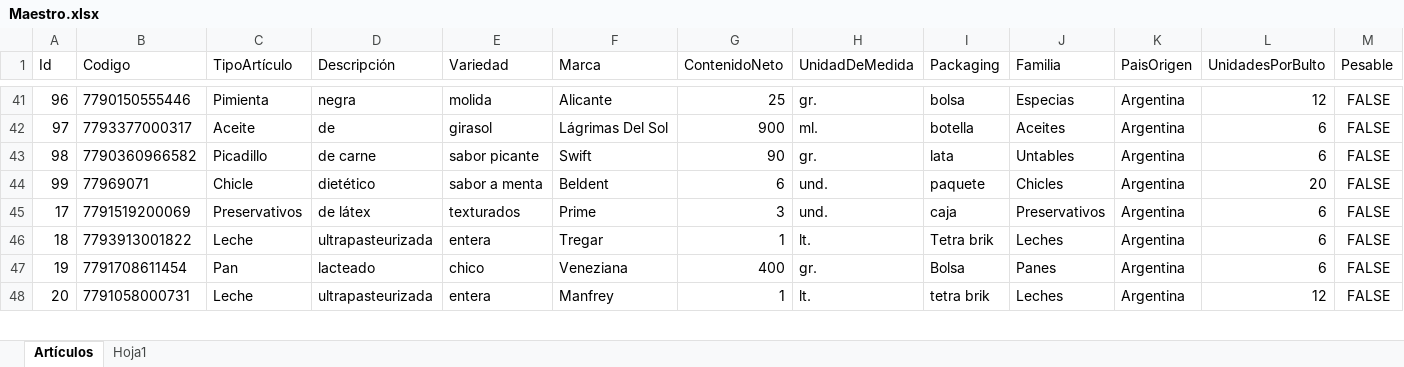
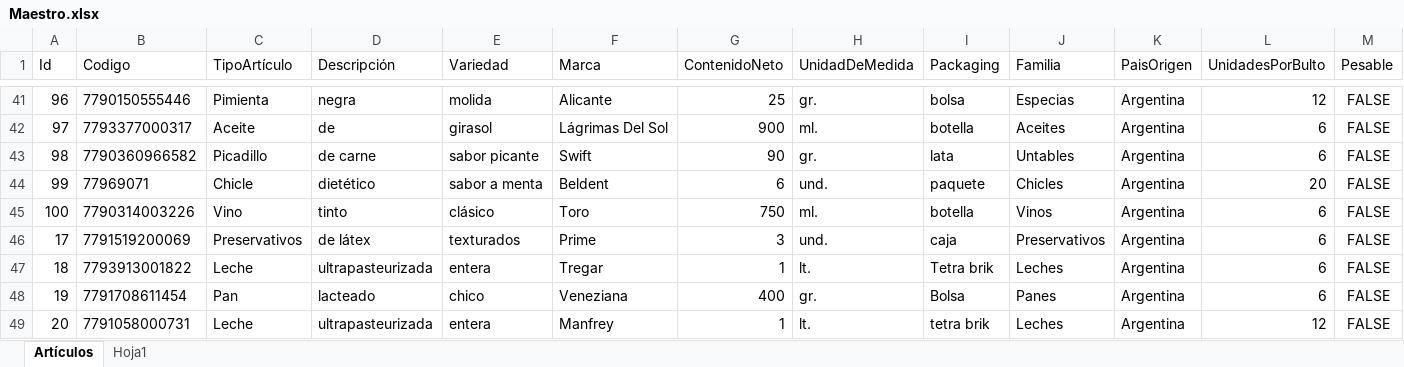
Before and after one commit to Juampita/Comercios, an Excel workbook: Maestro.xlsx, sheet Artículos, drawn as a sheet; only a part is shown, gaps mark what is left out; values as stored, in another font and other column widths than the file's, no borders; rows hold the shown columns only; the diff names each change by its address in the sheet, - before the commit and + after, or states it on an @@ line.

```diff
--- a/Maestro.xlsx (sheet Artículos)
+++ b/Maestro.xlsx (sheet Artículos)
+row 45: 100 | 7790314003226 | Vino | tinto | clásico | Toro | 750 | ml. | botella | Vinos | Argentina | 6 | FALSE
```
Also changed, not shown: 1 other file.
